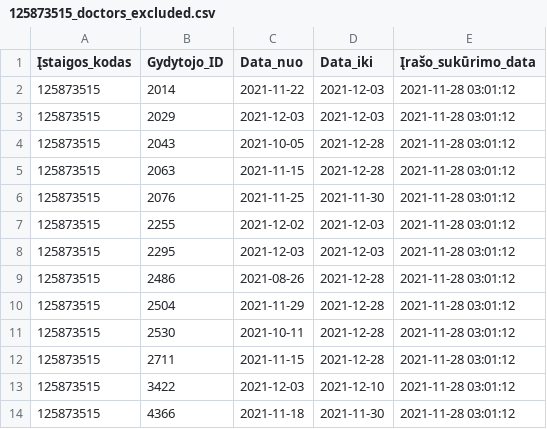
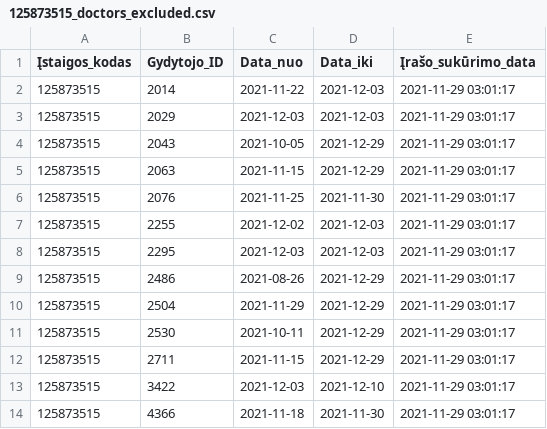
Before and after one commit to vilnius/centro-poliklinika, a CSV file: data/Centro_poliklinika/Registracija/125873515_doctors_excluded.csv, drawn as a sheet.

Commit message:
Centro poliklinika automatic update

```diff
--- a/data/Centro_poliklinika/Registracija/125873515_doctors_excluded.csv
+++ b/data/Centro_poliklinika/Registracija/125873515_doctors_excluded.csv
@@ -1,14 +1,14 @@
 Įstaigos_kodas;Gydytojo_ID;Data_nuo;Data_iki;Įrašo_sukūrimo_data
-125873515;2014;2021-11-22;2021-12-03;2021-11-28 03:01:12
-125873515;2029;2021-12-03;2021-12-03;2021-11-28 03:01:12
-125873515;2043;2021-10-05;2021-12-28;2021-11-28 03:01:12
-125873515;2063;2021-11-15;2021-12-28;2021-11-28 03:01:12
-125873515;2076;2021-11-25;2021-11-30;2021-11-28 03:01:12
-125873515;2255;2021-12-02;2021-12-03;2021-11-28 03:01:12
-125873515;2295;2021-12-03;2021-12-03;2021-11-28 03:01:12
-125873515;2486;2021-08-26;2021-12-28;2021-11-28 03:01:12
-125873515;2504;2021-11-29;2021-12-28;2021-11-28 03:01:12
-125873515;2530;2021-10-11;2021-12-28;2021-11-28 03:01:12
-125873515;2711;2021-11-15;2021-12-28;2021-11-28 03:01:12
-125873515;3422;2021-12-03;2021-12-10;2021-11-28 03:01:12
-125873515;4366;2021-11-18;2021-11-30;2021-11-28 03:01:12
+125873515;2014;2021-11-22;2021-12-03;2021-11-29 03:01:17
+125873515;2029;2021-12-03;2021-12-03;2021-11-29 03:01:17
+125873515;2043;2021-10-05;2021-12-29;2021-11-29 03:01:17
+125873515;2063;2021-11-15;2021-12-29;2021-11-29 03:01:17
+125873515;2076;2021-11-25;2021-11-30;2021-11-29 03:01:17
+125873515;2255;2021-12-02;2021-12-03;2021-11-29 03:01:17
+125873515;2295;2021-12-03;2021-12-03;2021-11-29 03:01:17
+125873515;2486;2021-08-26;2021-12-29;2021-11-29 03:01:17
+125873515;2504;2021-11-29;2021-12-29;2021-11-29 03:01:17
+125873515;2530;2021-10-11;2021-12-29;2021-11-29 03:01:17
+125873515;2711;2021-11-15;2021-12-29;2021-11-29 03:01:17
+125873515;3422;2021-12-03;2021-12-10;2021-11-29 03:01:17
+125873515;4366;2021-11-18;2021-11-30;2021-11-29 03:01:17
```
Also changed, not shown: data/Centro_poliklinika/Registracija/125873515_family_doctors_list.csv, 1 other file.
